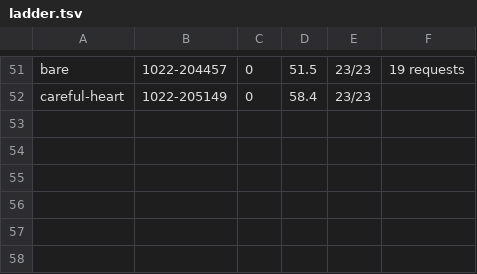
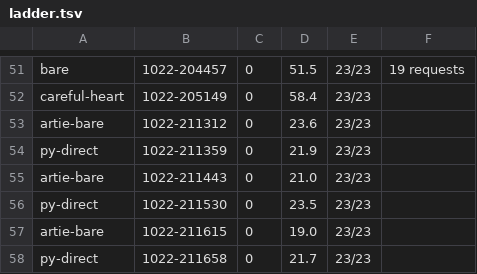
Before and after one commit to JogoShugh/heart-rise-artie, a TSV file: exhibits/native-vs-heart/runs/ladder.tsv, drawn as a sheet; only a part is shown, gaps mark what is left out.

```diff
--- a/exhibits/native-vs-heart/runs/ladder.tsv
+++ b/exhibits/native-vs-heart/runs/ladder.tsv
@@ -52 +52,7 @@ bare	1022-204457	0	51.5	23/23	19 requests
 careful-heart	1022-205149	0	58.4	23/23
+artie-bare	1022-211312	0	23.6	23/23
+py-direct	1022-211359	0	21.9	23/23
+artie-bare	1022-211443	0	21.0	23/23
+py-direct	1022-211530	0	23.5	23/23
+artie-bare	1022-211615	0	19.0	23/23
+py-direct	1022-211658	0	21.7	23/23
```
Also changed, not shown: 11 other files.
